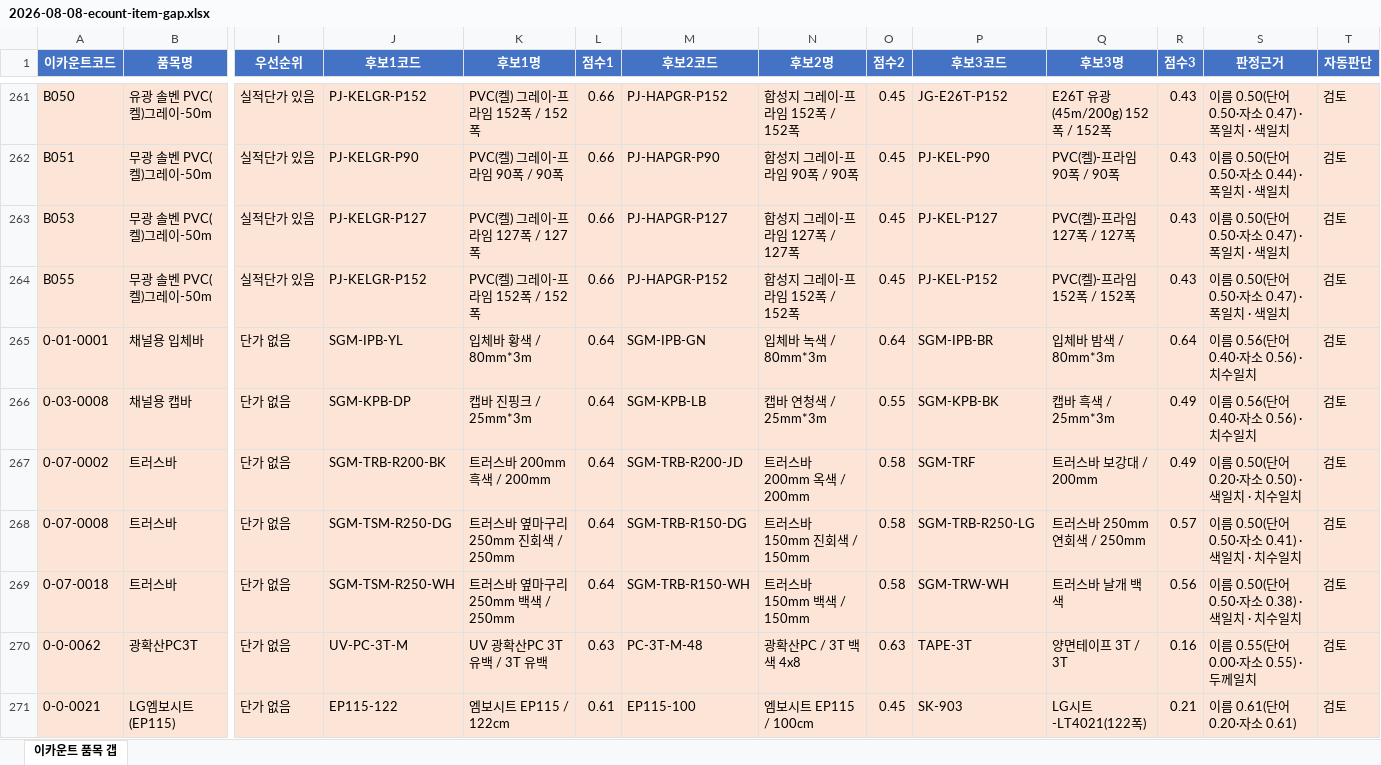
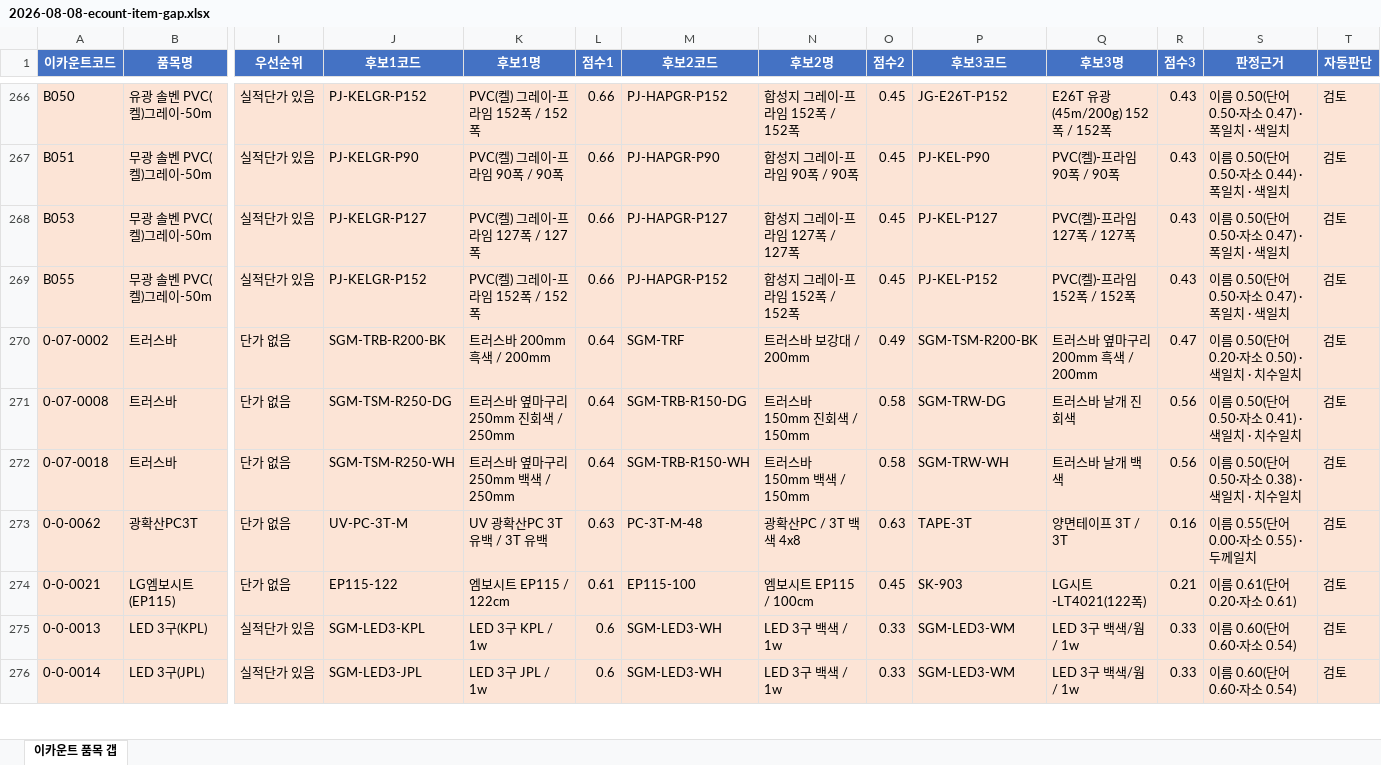
Before and after one commit to kyj119/dongsan_mes, an Excel workbook: docs/analysis/2026-08-08-ecount-item-gap.xlsx, sheet 이카운트 품목 갭, drawn as a sheet; only a part is shown, gaps mark what is left out; the shorter side is filled out with more unchanged rows; values as stored, in another font and other column widths than the file's, no borders; removed rows and columns are numbered as before the commit, all else as after; rows hold the shown columns only; the diff covers the shown part only; the diff names each change by its address in the sheet, - before the commit and + after, or states it on an @@ line.

```diff
--- a/docs/analysis/2026-08-08-ecount-item-gap.xlsx (sheet 이카운트 품목 갭)
+++ b/docs/analysis/2026-08-08-ecount-item-gap.xlsx (sheet 이카운트 품목 갭)
-row 265: 0-01-0001 | 채널용 입체바 | 단가 없음 | SGM-IPB-YL | 입체바 황색 / 80mm*3m | 0.64 | SGM-IPB-GN | 입체바 녹색 / 80mm*3m | 0.64 | SGM-IPB-BR | 입체바 밤색 / 80mm*3m | 0.64 | 이름 0.56(단어 0.40·자소 0.56) · 치수일치 | 검토
-row 266: 0-03-0008 | 채널용 캡바 | 단가 없음 | SGM-KPB-DP | 캡바 진핑크 / 25mm*3m | 0.64 | SGM-KPB-LB | 캡바 연청색 / 25mm*3m | 0.55 | SGM-KPB-BK | 캡바 흑색 / 25mm*3m | 0.49 | 이름 0.56(단어 0.40·자소 0.56) · 치수일치 | 검토
-M270 (후보2코드): SGM-TRB-R200-JD
+M270 (후보2코드): SGM-TRF
-N270 (후보2명): 트러스바 200mm 옥색 / 200mm
+N270 (후보2명): 트러스바 보강대 / 200mm
-O270 (점수2): 0.58
+O270 (점수2): 0.49
-P270 (후보3코드): SGM-TRF
+P270 (후보3코드): SGM-TSM-R200-BK
-Q270 (후보3명): 트러스바 보강대 / 200mm
+Q270 (후보3명): 트러스바 옆마구리 200mm 흑색 / 200mm
-R270 (점수3): 0.49
+R270 (점수3): 0.47
-P271 (후보3코드): SGM-TRB-R250-LG
+P271 (후보3코드): SGM-TRW-DG
-Q271 (후보3명): 트러스바 250mm 연회색 / 250mm
+Q271 (후보3명): 트러스바 날개 진회색
-R271 (점수3): 0.57
+R271 (점수3): 0.56
```
Also changed, not shown: 22 added rows, 20 removed rows and 68 edited cells elsewhere in this sheet, 3 other files.
